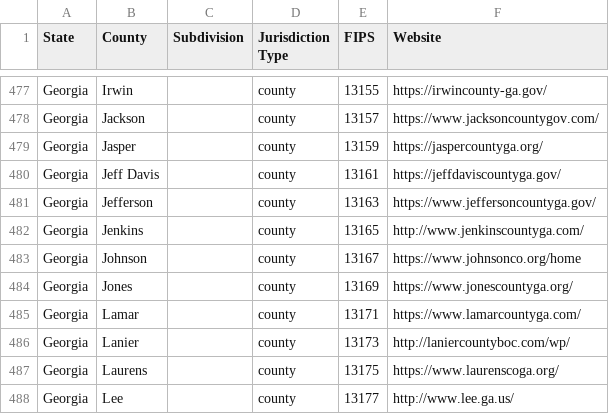
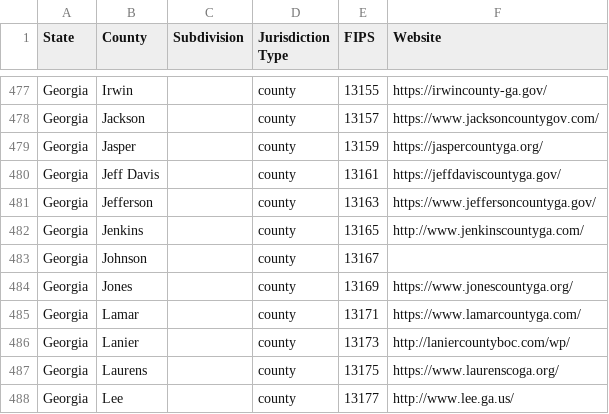
Before and after one commit to NatLabRockies/COMPASS, a CSV file: compass/data/conus_jurisdictions.csv, drawn as a sheet; only a part is shown, gaps mark what is left out.

Commit message:
Minor update

```diff
--- a/compass/data/conus_jurisdictions.csv
+++ b/compass/data/conus_jurisdictions.csv
@@ -482,3 +482,3 @@ Georgia,Jefferson,,county,13163,https://www.jeffersoncountyga.gov/
 Georgia,Jenkins,,county,13165,http://www.jenkinscountyga.com/
-Georgia,Johnson,,county,13167,https://www.johnsonco.org/home
+Georgia,Johnson,,county,13167,
 Georgia,Jones,,county,13169,https://www.jonescountyga.org/
```
